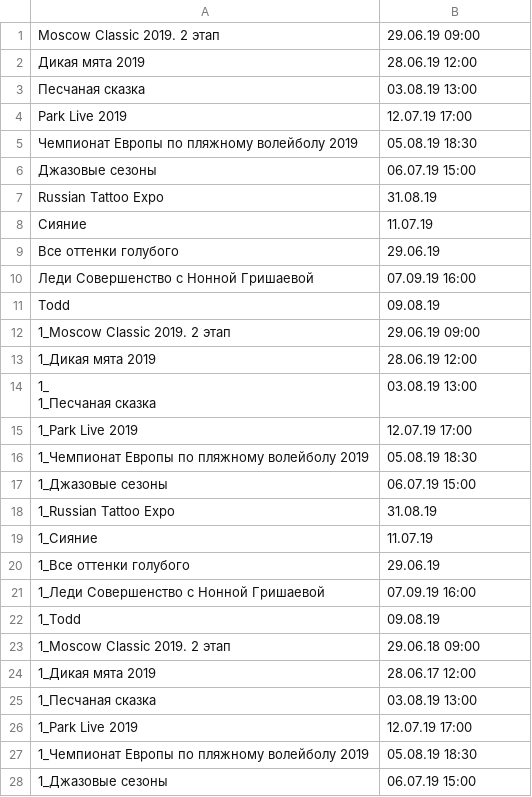
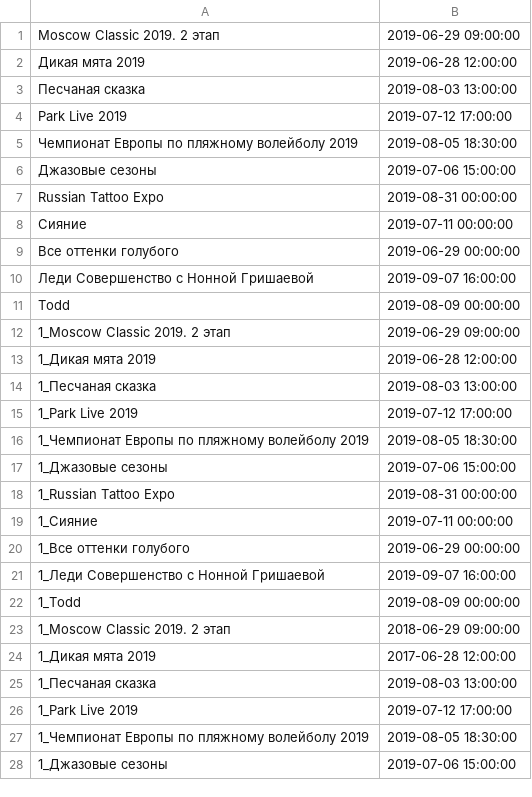
Before and after one commit to iizakharov/IamGO, a CSV file: mainapp/management/commands/eventdate.csv, drawn as a sheet; only a part is shown; the diff covers the shown part only.

```diff
--- a/mainapp/management/commands/eventdate.csv
+++ b/mainapp/management/commands/eventdate.csv
@@ -1,29 +1,28 @@
-Moscow Classic 2019. 2 этап;29.06.19 09:00
-Дикая мята 2019;28.06.19 12:00
-Песчаная сказка;03.08.19 13:00
-Park Live 2019;12.07.19 17:00
-Чемпионат Европы по пляжному волейболу 2019;05.08.19 18:30
-Джазовые сезоны;06.07.19 15:00
-Russian Tattoo Expo;31.08.19
-Сияние;11.07.19
-Все оттенки голубого;29.06.19
-Леди Совершенство с Нонной Гришаевой;07.09.19 16:00
-Todd;09.08.19
-1_Moscow Classic 2019. 2 этап;29.06.19 09:00
-1_Дикая мята 2019;28.06.19 12:00
-"1_
-1_Песчаная сказка";03.08.19 13:00
-1_Park Live 2019;12.07.19 17:00
-1_Чемпионат Европы по пляжному волейболу 2019;05.08.19 18:30
-1_Джазовые сезоны;06.07.19 15:00
-1_Russian Tattoo Expo;31.08.19
-1_Сияние;11.07.19
-1_Все оттенки голубого;29.06.19
-1_Леди Совершенство с Нонной Гришаевой;07.09.19 16:00
-1_Todd;09.08.19
-1_Moscow Classic 2019. 2 этап;29.06.18 09:00
-1_Дикая мята 2019;28.06.17 12:00
-1_Песчаная сказка;03.08.19 13:00
-1_Park Live 2019;12.07.19 17:00
-1_Чемпионат Европы по пляжному волейболу 2019;05.08.19 18:30
-1_Джазовые сезоны;06.07.19 15:00
+Moscow Classic 2019. 2 этап;2019-06-29 09:00:00
+Дикая мята 2019;2019-06-28 12:00:00
+Песчаная сказка;2019-08-03 13:00:00
+Park Live 2019;2019-07-12 17:00:00
+Чемпионат Европы по пляжному волейболу 2019;2019-08-05 18:30:00
+Джазовые сезоны;2019-07-06 15:00:00
+Russian Tattoo Expo;2019-08-31 00:00:00
+Сияние;2019-07-11 00:00:00
+Все оттенки голубого;2019-06-29 00:00:00
+Леди Совершенство с Нонной Гришаевой;2019-09-07 16:00:00
+Todd;2019-08-09 00:00:00
+1_Moscow Classic 2019. 2 этап;2019-06-29 09:00:00
+1_Дикая мята 2019;2019-06-28 12:00:00
+1_Песчаная сказка;2019-08-03 13:00:00
+1_Park Live 2019;2019-07-12 17:00:00
+1_Чемпионат Европы по пляжному волейболу 2019;2019-08-05 18:30:00
+1_Джазовые сезоны;2019-07-06 15:00:00
+1_Russian Tattoo Expo;2019-08-31 00:00:00
+1_Сияние;2019-07-11 00:00:00
+1_Все оттенки голубого;2019-06-29 00:00:00
+1_Леди Совершенство с Нонной Гришаевой;2019-09-07 16:00:00
+1_Todd;2019-08-09 00:00:00
+1_Moscow Classic 2019. 2 этап;2018-06-29 09:00:00
+1_Дикая мята 2019;2017-06-28 12:00:00
+1_Песчаная сказка;2019-08-03 13:00:00
+1_Park Live 2019;2019-07-12 17:00:00
+1_Чемпионат Европы по пляжному волейболу 2019;2019-08-05 18:30:00
+1_Джазовые сезоны;2019-07-06 15:00:00
```
Also changed, not shown: 5 edited cells elsewhere in this file, 2 other files.
